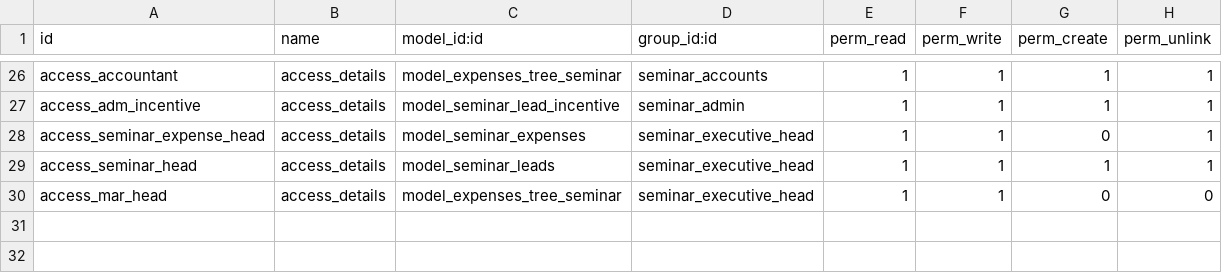
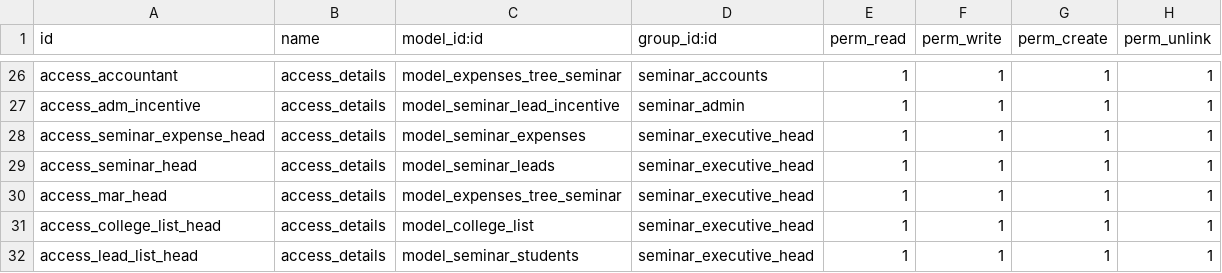
Before and after one commit to muhammedmurshid/seminar, a CSV file: security/ir.model.access.csv, drawn as a sheet; only a part is shown, gaps mark what is left out.

Commit message:
head rules changed

```diff
--- a/security/ir.model.access.csv
+++ b/security/ir.model.access.csv
@@ -27,4 +27,6 @@ access_accountant,access_details,model_expenses_tree_seminar,seminar_accounts,1,
 access_adm_incentive,access_details,model_seminar_lead_incentive,seminar_admin,1,1,1,1
-access_seminar_expense_head,access_details,model_seminar_expenses,seminar_executive_head,1,1,0,1
+access_seminar_expense_head,access_details,model_seminar_expenses,seminar_executive_head,1,1,1,1
 access_seminar_head,access_details,model_seminar_leads,seminar_executive_head,1,1,1,1
-access_mar_head,access_details,model_expenses_tree_seminar,seminar_executive_head,1,1,0,0
+access_mar_head,access_details,model_expenses_tree_seminar,seminar_executive_head,1,1,1,1
+access_college_list_head,access_details,model_college_list,seminar_executive_head,1,1,1,1
+access_lead_list_head,access_details,model_seminar_students,seminar_executive_head,1,1,1,1
```
Also changed, not shown: 2 other files.
